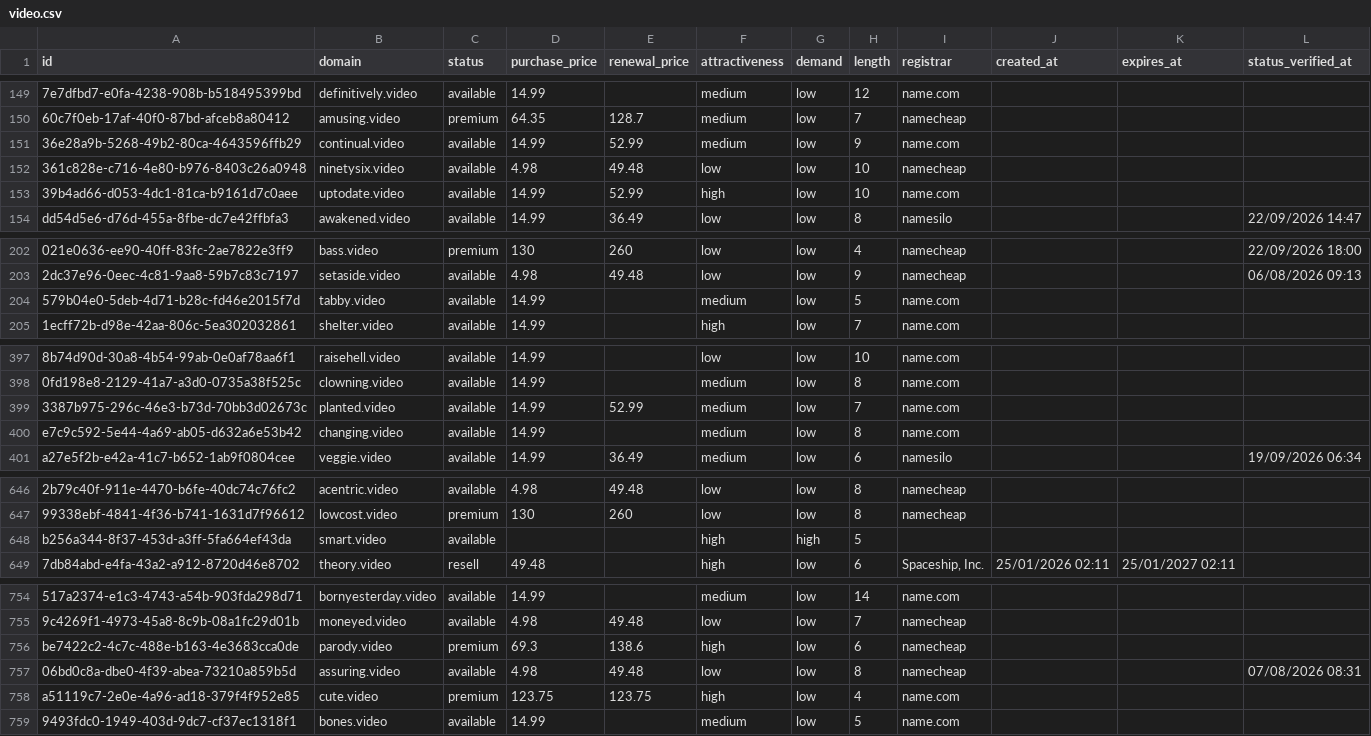
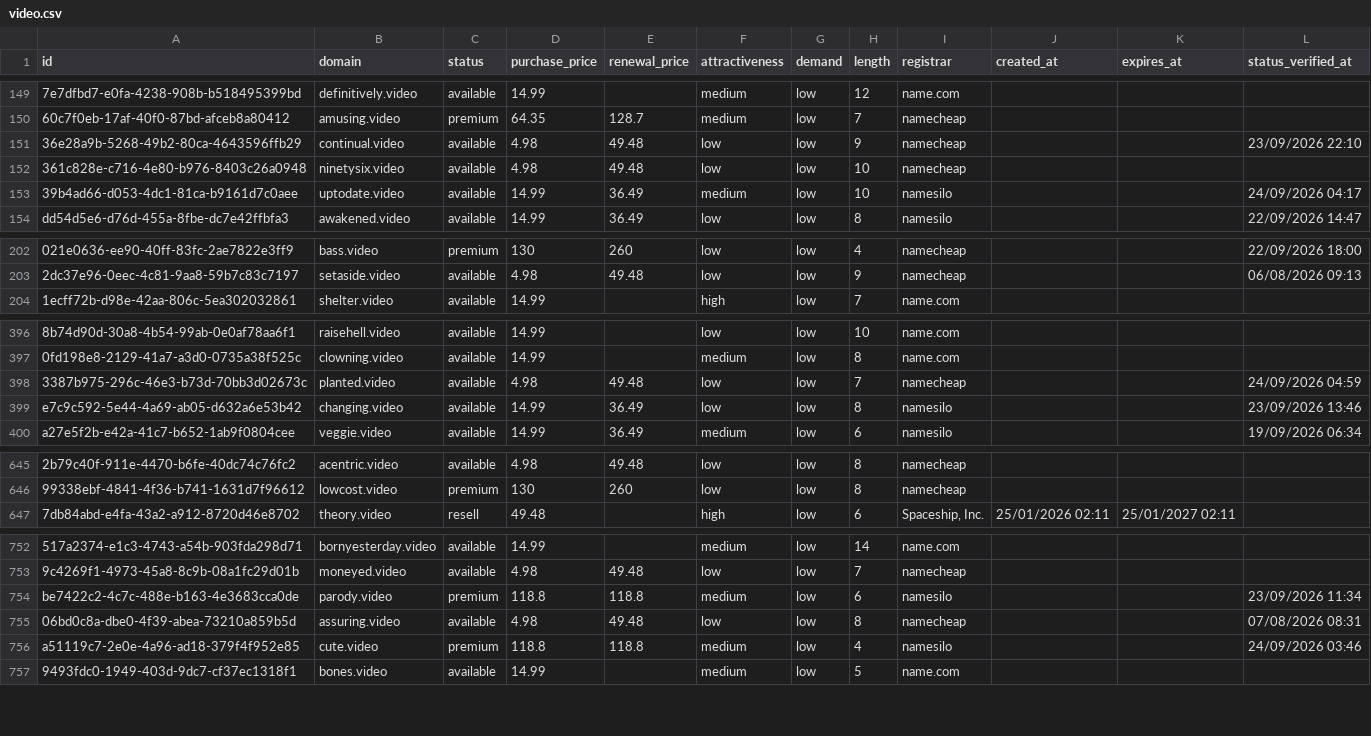
Before and after one commit to UniqueDomains/video-oneword-domains, a CSV file: video.csv, drawn as a sheet; only a part is shown, gaps mark what is left out; removed rows and columns are numbered as before the commit, all else as after; the diff covers the shown part only; the diff names each change by its address in the sheet, - before the commit and + after, or states it on an @@ line.

```diff
--- a/video.csv
+++ b/video.csv
-D151 (purchase_price): 14.99
+D151 (purchase_price): 4.98
-E151 (renewal_price): 52.99
+E151 (renewal_price): 49.48
-F151 (attractiveness): medium
+F151 (attractiveness): low
-I151 (registrar): name.com
+I151 (registrar): namecheap
-L151 (status_verified_at): (empty)
+L151 (status_verified_at): 23/09/2026 22:10
-E153 (renewal_price): 52.99
+E153 (renewal_price): 36.49
-F153 (attractiveness): high
+F153 (attractiveness): medium
-I153 (registrar): name.com
+I153 (registrar): namesilo
-L153 (status_verified_at): (empty)
+L153 (status_verified_at): 24/09/2026 04:17
-row 204: 579b04e0-5deb-4d71-b28c-fd46e2015f7d | tabby.video | available | 14.99 |  | medium | low | 5 | name.com
-D398 (purchase_price): 14.99
+D398 (purchase_price): 4.98
-E398 (renewal_price): 52.99
+E398 (renewal_price): 49.48
-F398:F399 (attractiveness): medium
+F398:F399 (attractiveness): low
-I398 (registrar): name.com
+I398 (registrar): namecheap
-L398 (status_verified_at): (empty)
+L398 (status_verified_at): 24/09/2026 04:59
-E399 (renewal_price): (empty)
+E399 (renewal_price): 36.49
-I399 (registrar): name.com
+I399 (registrar): namesilo
-L399 (status_verified_at): (empty)
+L399 (status_verified_at): 23/09/2026 13:46
-row 648: b256a344-8f37-453d-a3ff-5fa664ef43da | smart.video | available |  |  | high | high | 5
-D754 (purchase_price): 69.3
+D754 (purchase_price): 118.8
-E754 (renewal_price): 138.6
+E754 (renewal_price): 118.8
-F754 (attractiveness): high
+F754 (attractiveness): medium
-I754 (registrar): namecheap
+I754 (registrar): namesilo
-L754 (status_verified_at): (empty)
+L754 (status_verified_at): 23/09/2026 11:34
-D756 (purchase_price): 123.75
+D756 (purchase_price): 118.8
-E756 (renewal_price): 123.75
+E756 (renewal_price): 118.8
-F756 (attractiveness): high
+F756 (attractiveness): medium
-I756 (registrar): name.com
+I756 (registrar): namesilo
-L756 (status_verified_at): (empty)
+L756 (status_verified_at): 24/09/2026 03:46
```
Also changed, not shown: 2 added rows and 87 edited cells elsewhere in this file, 4 other files.
